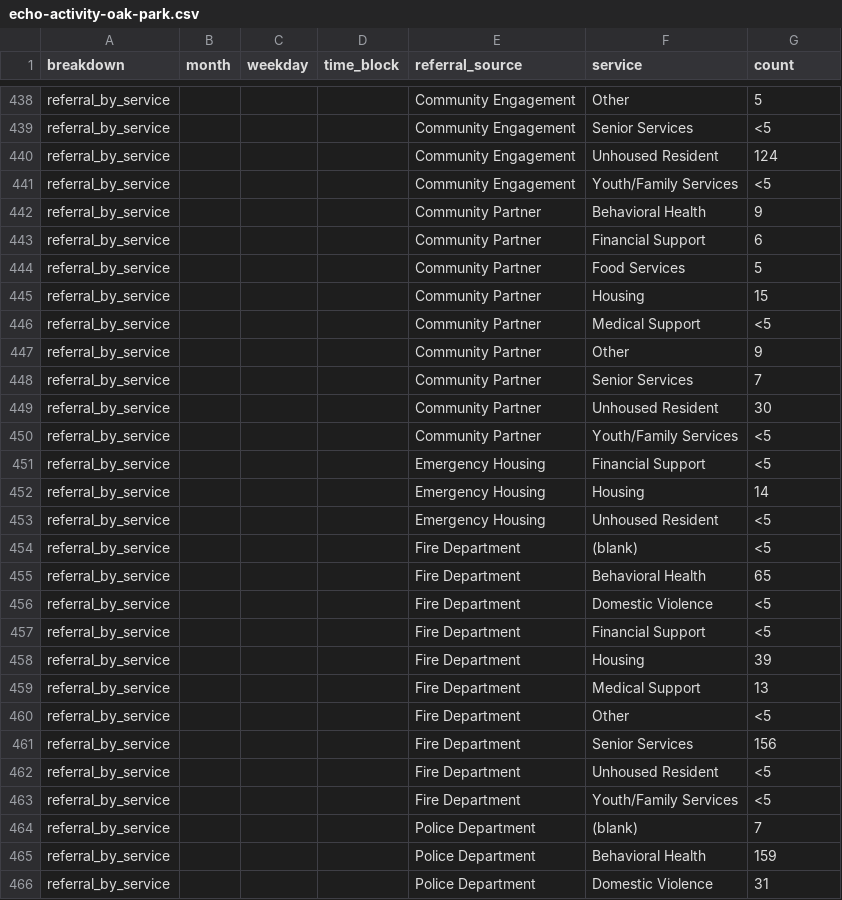
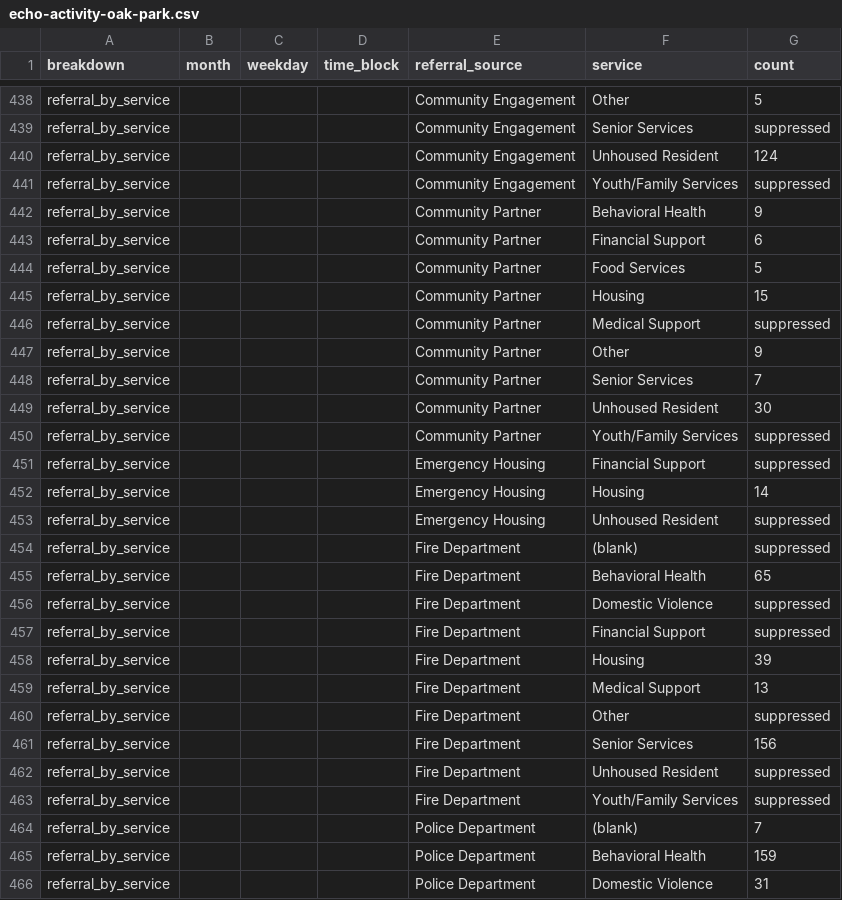
Before and after one commit to oak-park-cisc/Oak_Park_Day_in_our_Data, a CSV file: data/echo-activity-oak-park.csv, drawn as a sheet; only a part is shown, gaps mark what is left out; the diff covers the shown part only; the diff names each change by its address in the sheet, - before the commit and + after, or states it on an @@ line.

```diff
--- a/data/echo-activity-oak-park.csv
+++ b/data/echo-activity-oak-park.csv
-G439 (count): <5
+G439 (count): suppressed
-G441 (count): <5
+G441 (count): suppressed
-G446 (count): <5
+G446 (count): suppressed
-G450:G451 (count): <5
+G450:G451 (count): suppressed
-G453:G454 (count): <5
+G453:G454 (count): suppressed
-G456:G457 (count): <5
+G456:G457 (count): suppressed
-G460 (count): <5
+G460 (count): suppressed
-G462:G463 (count): <5
+G462:G463 (count): suppressed
```
Also changed, not shown: 61 edited cells elsewhere in this file, commissions-diod.csv, data/acs-oak-park-timeseries.csv, 20 other files.
